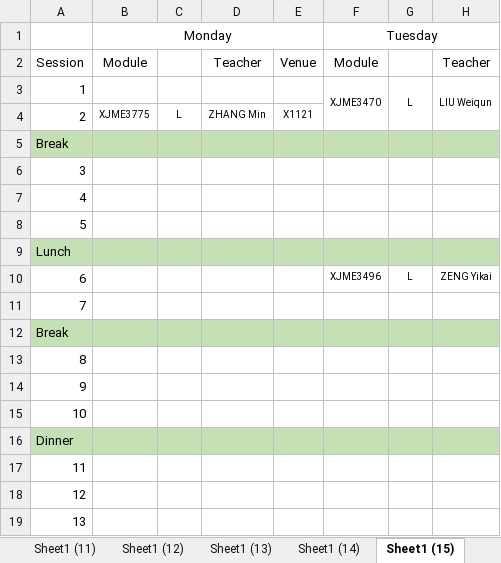
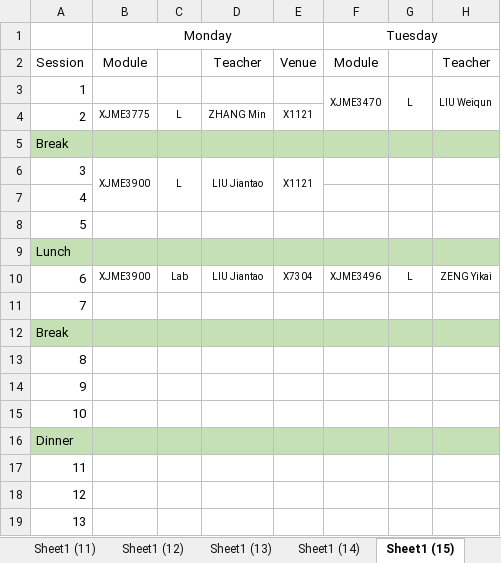
Before and after one commit to YuMXuan/Class-timetables, an Excel workbook: Year 2-4/19-20/MEY4.xlsx, sheet Sheet1 (15), drawn as a sheet; only a part is shown; values as stored, in another font and other column widths than the file's, no borders; the diff names each change by its address in the sheet, - before the commit and + after, or states it on an @@ line.

Commit message:
Version 2019.11.29 (2.1) 单独更新版本
单独更新2019.11.29 ME Cohort 2016/Year 4

```diff
--- a/Year 2-4/19-20/MEY4.xlsx (sheet Sheet1 (15))
+++ b/Year 2-4/19-20/MEY4.xlsx (sheet Sheet1 (15))
-B6 (Monday): (empty)
+B6 (Monday): XJME3900
+B6:B7 merged
-C6: (empty)
+C6: L
+C6:C7 merged
-D6: (empty)
+D6: LIU Jiantao
+D6:D7 merged
-E6: (empty)
+E6: X1121
+E6:E7 merged
-B10 (Monday): (empty)
+B10 (Monday): XJME3900
-C10: (empty)
+C10: Lab
-D10: (empty)
+D10: LIU Jiantao
-E10: (empty)
+E10: X7304
```
Also changed, not shown: 4 other files.
